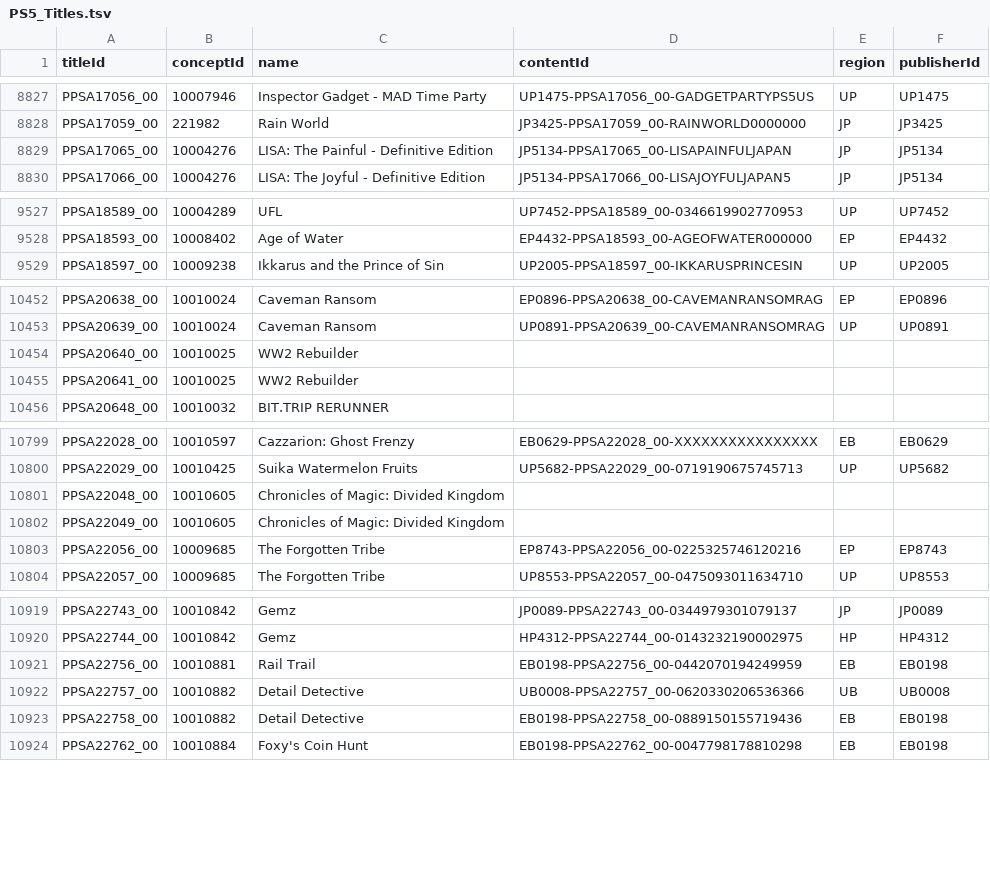
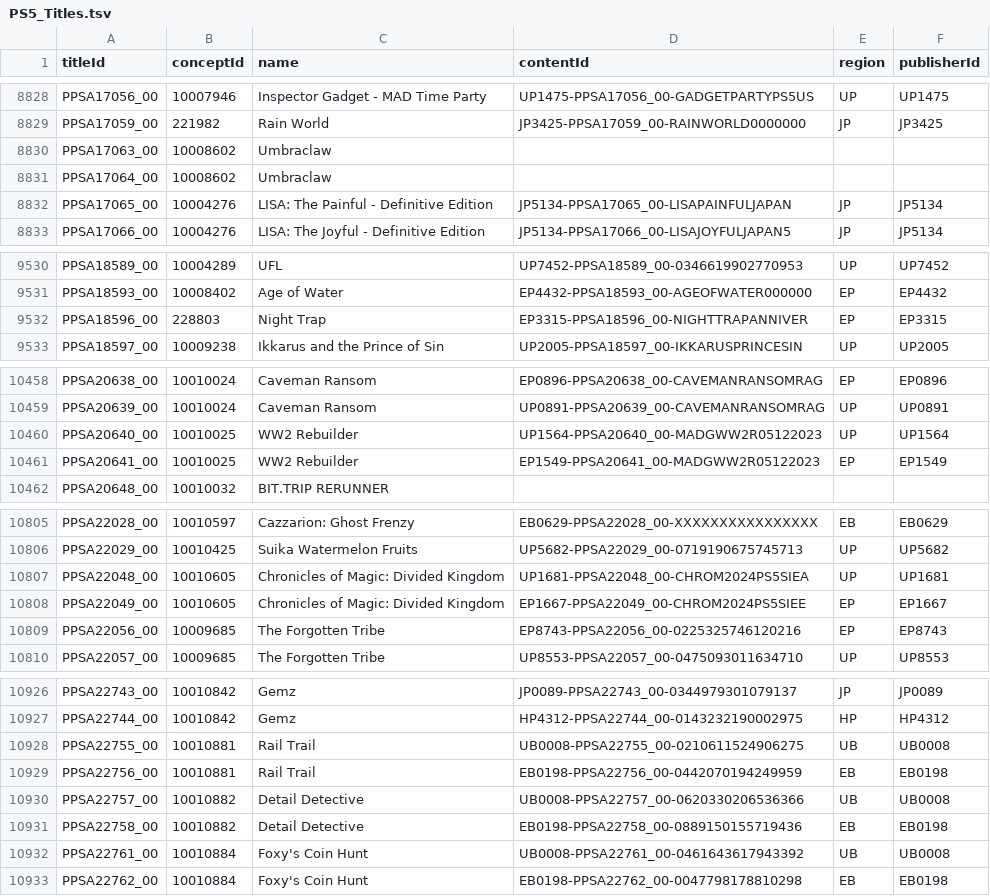
Before and after one commit to andshrew/PlayStation-Titles, a TSV file: PS5_Titles.tsv, drawn as a sheet; only a part is shown, gaps mark what is left out; the diff covers the shown part only.

Commit message:
Refreshed title data

```diff
--- a/PS5_Titles.tsv
+++ b/PS5_Titles.tsv
@@ -8828,2 +8829,4 @@ PPSA17056_00	10007946	Inspector Gadget - MAD Time Party	UP1475-PPSA17056_00-GADG
 PPSA17059_00	221982	Rain World	JP3425-PPSA17059_00-RAINWORLD0000000	JP	JP3425
+PPSA17063_00	10008602	Umbraclaw			
+PPSA17064_00	10008602	Umbraclaw			
 PPSA17065_00	10004276	LISA: The Painful - Definitive Edition	JP5134-PPSA17065_00-LISAPAINFULJAPAN	JP	JP5134
@@ -9528,2 +9531,3 @@ PPSA18589_00	10004289	UFL	UP7452-PPSA18589_00-0346619902770953	UP	UP7452
 PPSA18593_00	10008402	Age of Water	EP4432-PPSA18593_00-AGEOFWATER000000	EP	EP4432
+PPSA18596_00	228803	Night Trap	EP3315-PPSA18596_00-NIGHTTRAPANNIVER	EP	EP3315
 PPSA18597_00	10009238	Ikkarus and the Prince of Sin	UP2005-PPSA18597_00-IKKARUSPRINCESIN	UP	UP2005
@@ -10453,4 +10459,4 @@ PPSA20638_00	10010024	Caveman Ransom	EP0896-PPSA20638_00-CAVEMANRANSOMRAG	EP	EP0
 PPSA20639_00	10010024	Caveman Ransom	UP0891-PPSA20639_00-CAVEMANRANSOMRAG	UP	UP0891
-PPSA20640_00	10010025	WW2 Rebuilder			
-PPSA20641_00	10010025	WW2 Rebuilder			
+PPSA20640_00	10010025	WW2 Rebuilder	UP1564-PPSA20640_00-MADGWW2R05122023	UP	UP1564
+PPSA20641_00	10010025	WW2 Rebuilder	EP1549-PPSA20641_00-MADGWW2R05122023	EP	EP1549
 PPSA20648_00	10010032	BIT.TRIP RERUNNER			
@@ -10800,4 +10806,4 @@ PPSA22028_00	10010597	Cazzarion: Ghost Frenzy	EB0629-PPSA22028_00-XXXXXXXXXXXXXX
 PPSA22029_00	10010425	Suika Watermelon Fruits	UP5682-PPSA22029_00-0719190675745713	UP	UP5682
-PPSA22048_00	10010605	Chronicles of Magic: Divided Kingdom			
-PPSA22049_00	10010605	Chronicles of Magic: Divided Kingdom			
+PPSA22048_00	10010605	Chronicles of Magic: Divided Kingdom	UP1681-PPSA22048_00-CHROM2024PS5SIEA	UP	UP1681
+PPSA22049_00	10010605	Chronicles of Magic: Divided Kingdom	EP1667-PPSA22049_00-CHROM2024PS5SIEE	EP	EP1667
 PPSA22056_00	10009685	The Forgotten Tribe	EP8743-PPSA22056_00-0225325746120216	EP	EP8743
@@ -10920,2 +10927,3 @@ PPSA22743_00	10010842	Gemz	JP0089-PPSA22743_00-0344979301079137	JP	JP0089
 PPSA22744_00	10010842	Gemz	HP4312-PPSA22744_00-0143232190002975	HP	HP4312
+PPSA22755_00	10010881	Rail Trail	UB0008-PPSA22755_00-0210611524906275	UB	UB0008
 PPSA22756_00	10010881	Rail Trail	EB0198-PPSA22756_00-0442070194249959	EB	EB0198
@@ -10923,2 +10931,3 @@ PPSA22757_00	10010882	Detail Detective	UB0008-PPSA22757_00-0620330206536366	UB	U
 PPSA22758_00	10010882	Detail Detective	EB0198-PPSA22758_00-0889150155719436	EB	EB0198
+PPSA22761_00	10010884	Foxy's Coin Hunt	UB0008-PPSA22761_00-0461643617943392	UB	UB0008
 PPSA22762_00	10010884	Foxy's Coin Hunt	EB0198-PPSA22762_00-0047798178810298	EB	EB0198
```
Also changed, not shown: 5 added rows and 18 edited cells elsewhere in this file, PS5_Titles_by_Concept.tsv, PS5_Titles_by_Name.tsv, 32 other files.
